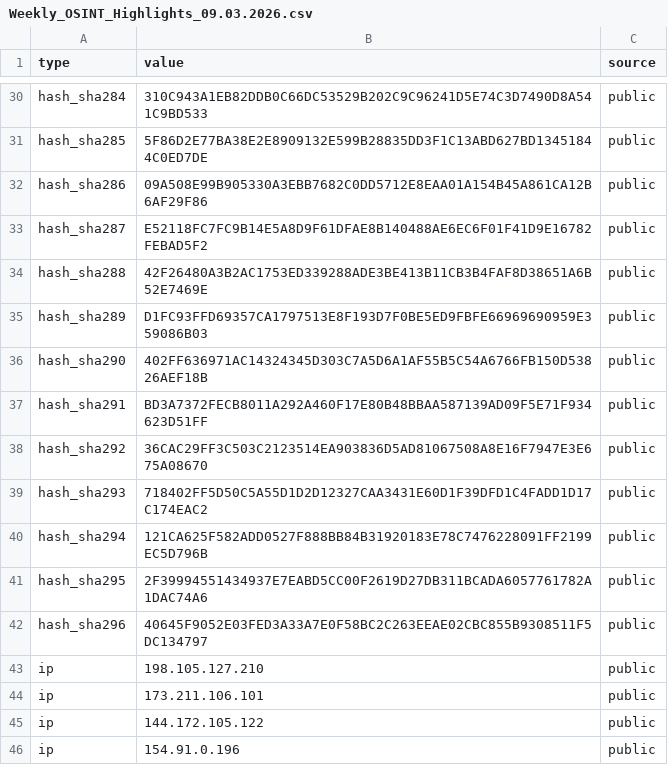
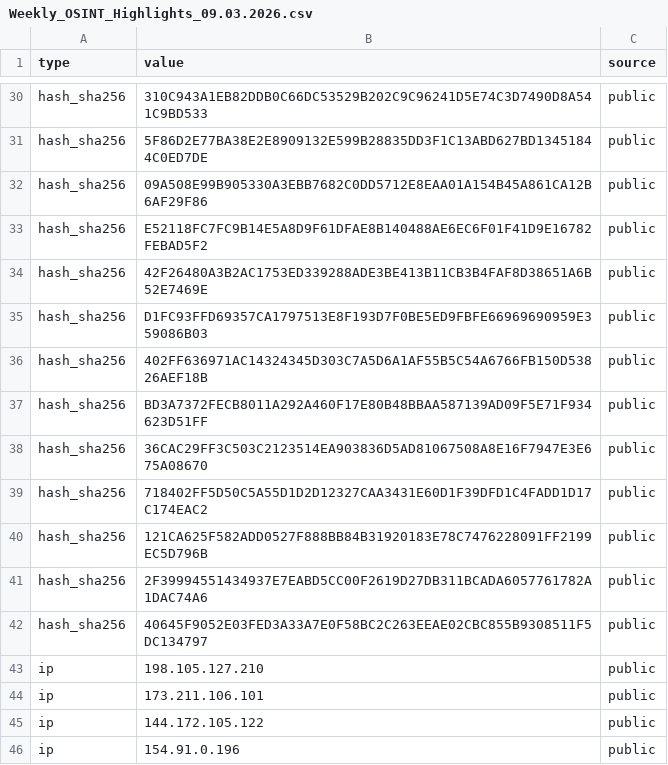
Before and after one commit to TDRTIWork/TDRTIWork, a CSV file: IOC/Weekly_OSINT_Highlights_09.03.2026.csv, drawn as a sheet; only a part is shown, gaps mark what is left out; the diff covers the shown part only; the diff names each change by its address in the sheet, - before the commit and + after, or states it on an @@ line.

```diff
--- a/IOC/Weekly_OSINT_Highlights_09.03.2026.csv
+++ b/IOC/Weekly_OSINT_Highlights_09.03.2026.csv
-A30 (type): hash_sha284
+A30 (type): hash_sha256
-A31 (type): hash_sha285
+A31 (type): hash_sha256
-A32 (type): hash_sha286
+A32 (type): hash_sha256
-A33 (type): hash_sha287
+A33 (type): hash_sha256
-A34 (type): hash_sha288
+A34 (type): hash_sha256
-A35 (type): hash_sha289
+A35 (type): hash_sha256
-A36 (type): hash_sha290
+A36 (type): hash_sha256
-A37 (type): hash_sha291
+A37 (type): hash_sha256
-A38 (type): hash_sha292
+A38 (type): hash_sha256
-A39 (type): hash_sha293
+A39 (type): hash_sha256
-A40 (type): hash_sha294
+A40 (type): hash_sha256
-A41 (type): hash_sha295
+A41 (type): hash_sha256
-A42 (type): hash_sha296
+A42 (type): hash_sha256
```
Also changed, not shown: 27 edited cells elsewhere in this file.
